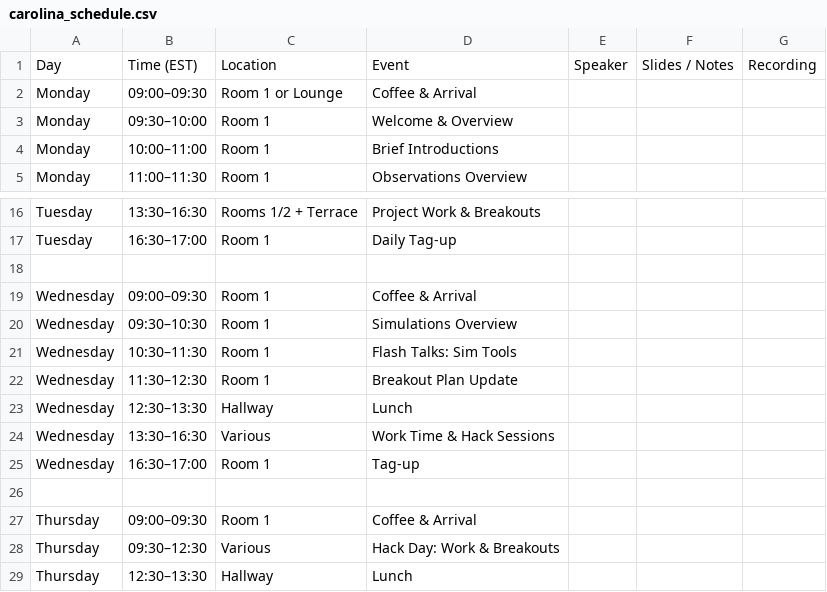
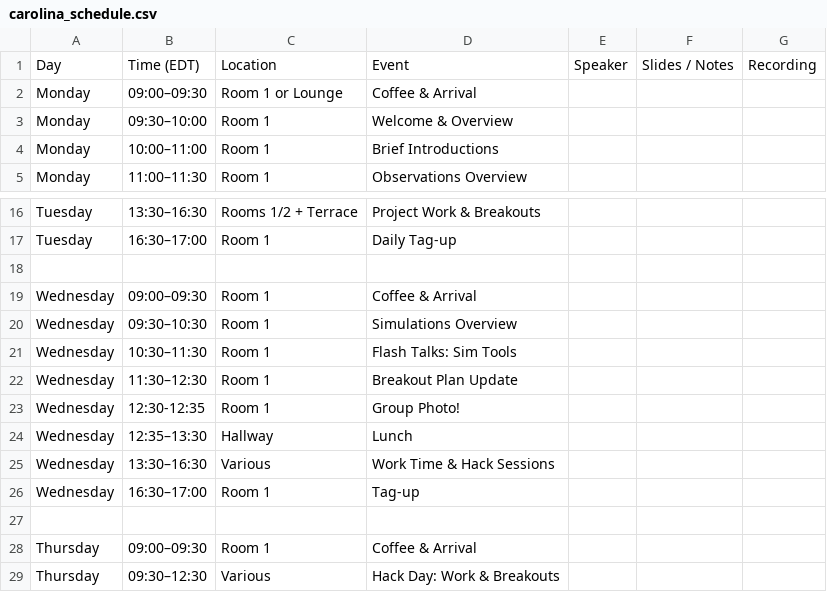
Before and after one commit to echo-IA/CAROLINA, a CSV file: docs/carolina_schedule.csv, drawn as a sheet; only a part is shown, gaps mark what is left out; the shorter side is filled out with more unchanged rows.

Commit message:
add group photo to schedule

```diff
--- a/docs/carolina_schedule.csv
+++ b/docs/carolina_schedule.csv
@@ -1,2 +1,2 @@
-Day,Time (EST),Location,Event,Speaker,Slides / Notes,Recording
+Day,Time (EDT),Location,Event,Speaker,Slides / Notes,Recording
 Monday,09:00–09:30,Room 1 or Lounge,Coffee & Arrival,,,
@@ -22,3 +22,4 @@ Wednesday,10:30–11:30,Room 1,Flash Talks: Sim Tools,,,
 Wednesday,11:30–12:30,Room 1,Breakout Plan Update,,,
-Wednesday,12:30–13:30,Hallway,Lunch,,,
+Wednesday,12:30-12:35,Room 1,Group Photo!,,,
+Wednesday,12:35–13:30,Hallway,Lunch,,,
 Wednesday,13:30–16:30,Various,Work Time & Hack Sessions,,,
```
Also changed, not shown: 2 other files.
